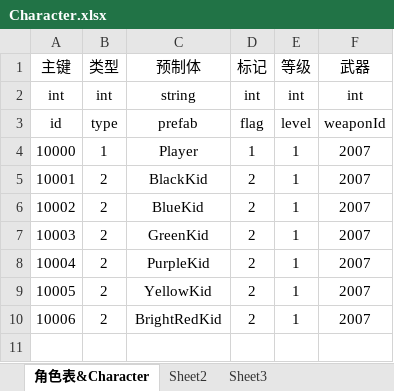
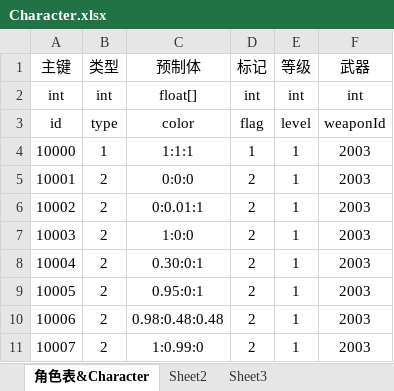
Before and after one commit to Excalibur-109/SurvivalShooter, an Excel workbook: GameAssets/Tables/develop/Character.xlsx, sheet 角色表&Character, drawn as a sheet; values as stored, in another font and other column widths than the file's, no borders; the diff names each change by its address in the sheet, - before the commit and + after, or states it on an @@ line.

```diff
--- a/GameAssets/Tables/develop/Character.xlsx (sheet 角色表&Character)
+++ b/GameAssets/Tables/develop/Character.xlsx (sheet 角色表&Character)
-C2 (预制体): string
+C2 (预制体): float[]
-C3 (预制体): prefab
+C3 (预制体): color
-C4 (预制体): Player
+C4 (预制体): 1:1:1
-F4:F10 (武器): 2007
+F4:F10 (武器): 2003
-C5 (预制体): BlackKid
+C5 (预制体): 0:0:0
-C6 (预制体): BlueKid
+C6 (预制体): 0:0.01:1
-C7 (预制体): GreenKid
+C7 (预制体): 1:0:0
-C8 (预制体): PurpleKid
+C8 (预制体): 0.30:0:1
-C9 (预制体): YellowKid
+C9 (预制体): 0.95:0:1
-C10 (预制体): BrightRedKid
+C10 (预制体): 0.98:0.48:0.48
+row 11: 10007 | 2 | 1:0.99:0 | 2 | 1 | 2003
```
Also changed, not shown: GameAssets/Tables/develop/Spawn.xlsx.
